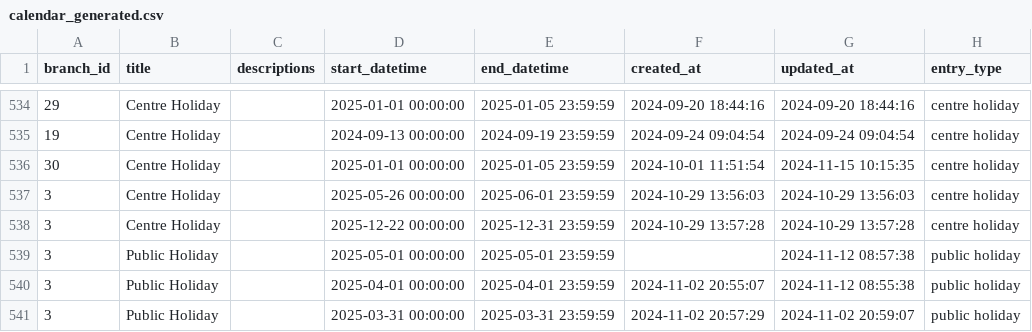
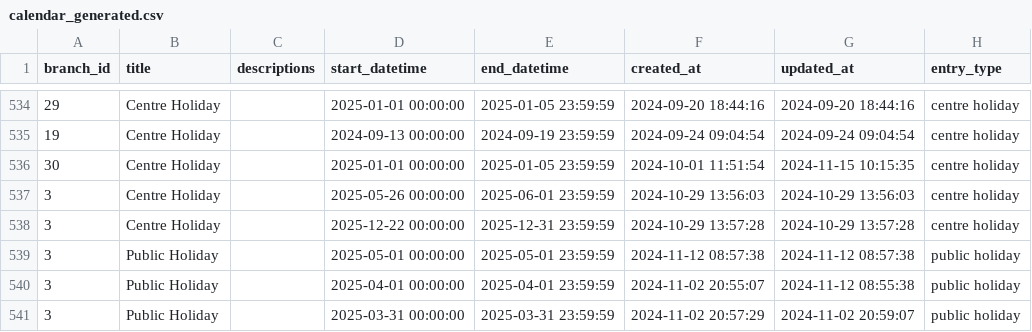
Before and after one commit to hircent/DRF-prepare, a CSV file: DRF/csv/calendar_generated.csv, drawn as a sheet; only a part is shown, gaps mark what is left out.

```diff
--- a/DRF/csv/calendar_generated.csv
+++ b/DRF/csv/calendar_generated.csv
@@ -538,3 +538,3 @@ branch_id,title,descriptions,start_datetime,end_datetime,created_at,updated_at,e
 3,Centre Holiday,,2025-12-22 00:00:00,2025-12-31 23:59:59,2024-10-29 13:57:28,2024-10-29 13:57:28,centre holiday
-3,Public Holiday,,2025-05-01 00:00:00,2025-05-01 23:59:59,,2024-11-12 08:57:38,public holiday
+3,Public Holiday,,2025-05-01 00:00:00,2025-05-01 23:59:59,2024-11-12 08:57:38,2024-11-12 08:57:38,public holiday
 3,Public Holiday,,2025-04-01 00:00:00,2025-04-01 23:59:59,2024-11-02 20:55:07,2024-11-12 08:55:38,public holiday
```
Also changed, not shown: DRF/csv/branch_addresses.csv, DRF/csv/enrolments.csv, 4 other files.
